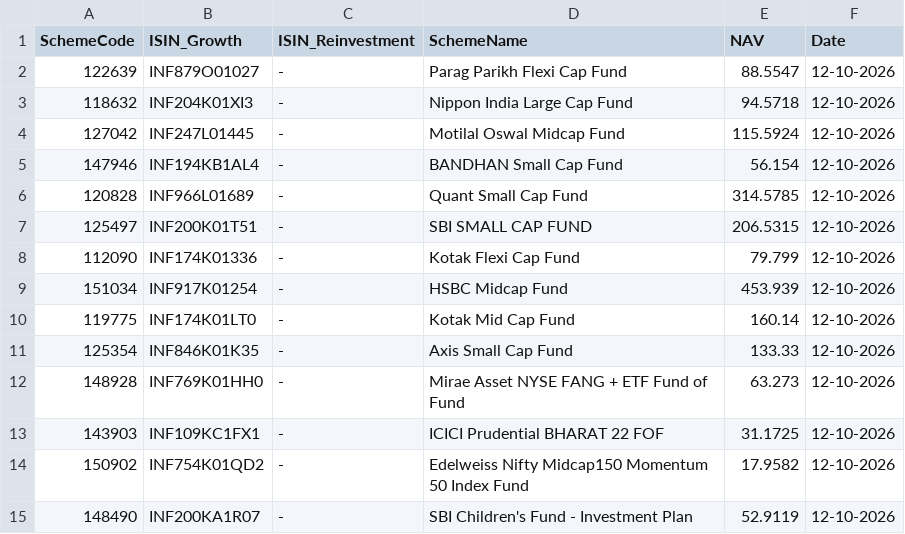
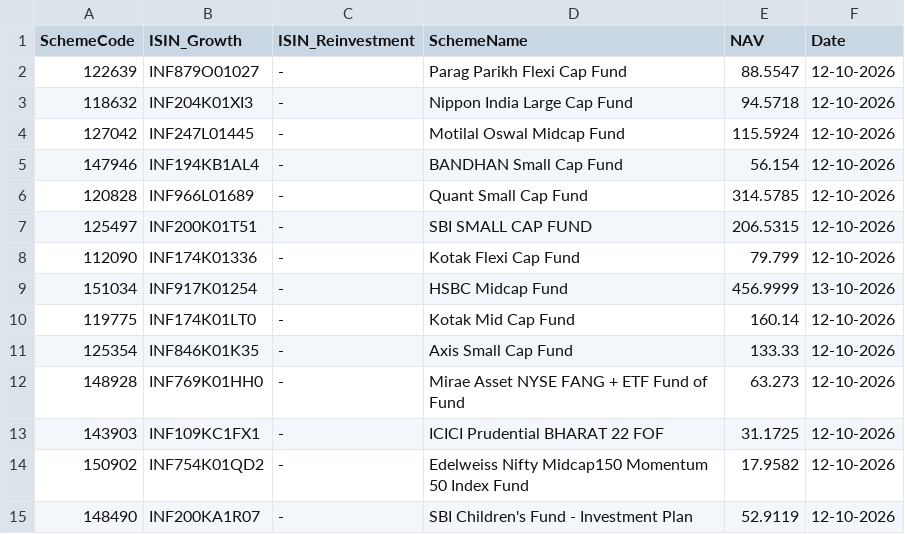
Before and after one commit to sumansourabhcsc/investment, a CSV file: data/nav_all_latest.csv, drawn as a sheet.

```diff
--- a/data/nav_all_latest.csv
+++ b/data/nav_all_latest.csv
@@ -8,3 +8,3 @@ SchemeCode,ISIN_Growth,ISIN_Reinvestment,SchemeName,NAV,Date
 112090,INF174K01336,-,Kotak Flexi Cap Fund,79.799,12-10-2026
-151034,INF917K01254,-,HSBC Midcap Fund,453.939,12-10-2026
+151034,INF917K01254,-,HSBC Midcap Fund,456.9999,13-10-2026
 119775,INF174K01LT0,-,Kotak Mid Cap Fund,160.14,12-10-2026
```
